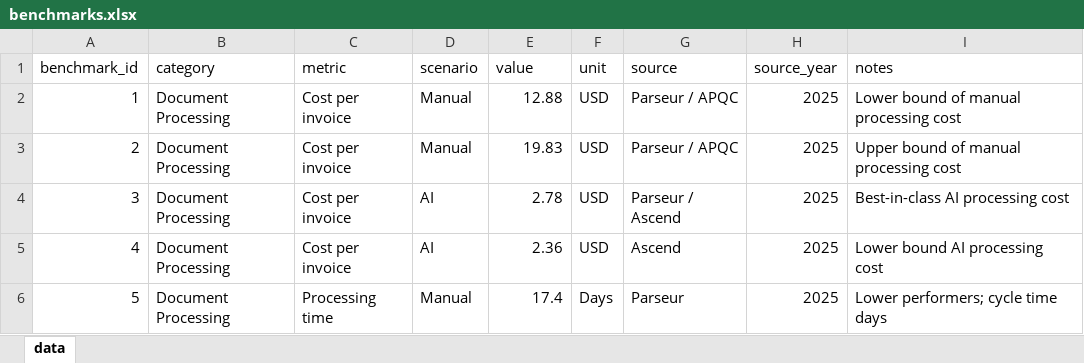
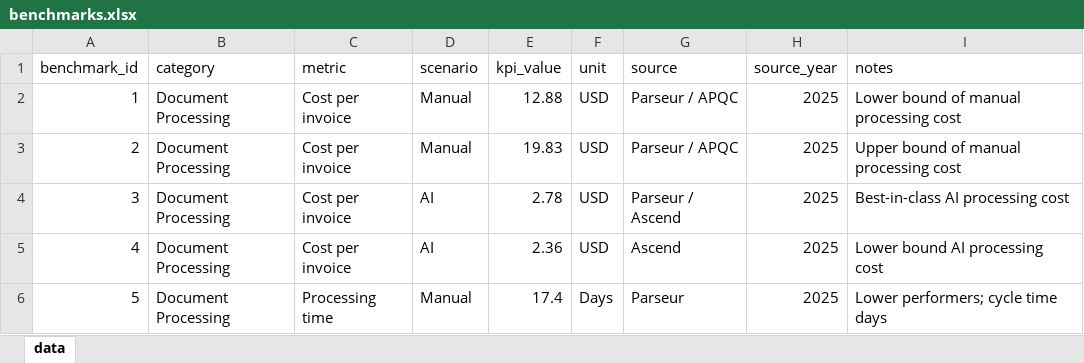
Before and after one commit to Dilia108/ai-adoption-opportunity-project5, an Excel workbook: ai-adoption-opportunity-project/data/processed/benchmarks.xlsx, sheet data, drawn as a sheet; only a part is shown; values as stored, in another font and other column widths than the file's, no borders; the diff names each change by its address in the sheet, - before the commit and + after, or states it on an @@ line.

```diff
--- a/ai-adoption-opportunity-project/data/processed/benchmarks.xlsx (sheet data)
+++ b/ai-adoption-opportunity-project/data/processed/benchmarks.xlsx (sheet data)
-E1: value
+E1: kpi_value
```
Also changed, not shown: 4 other files.
